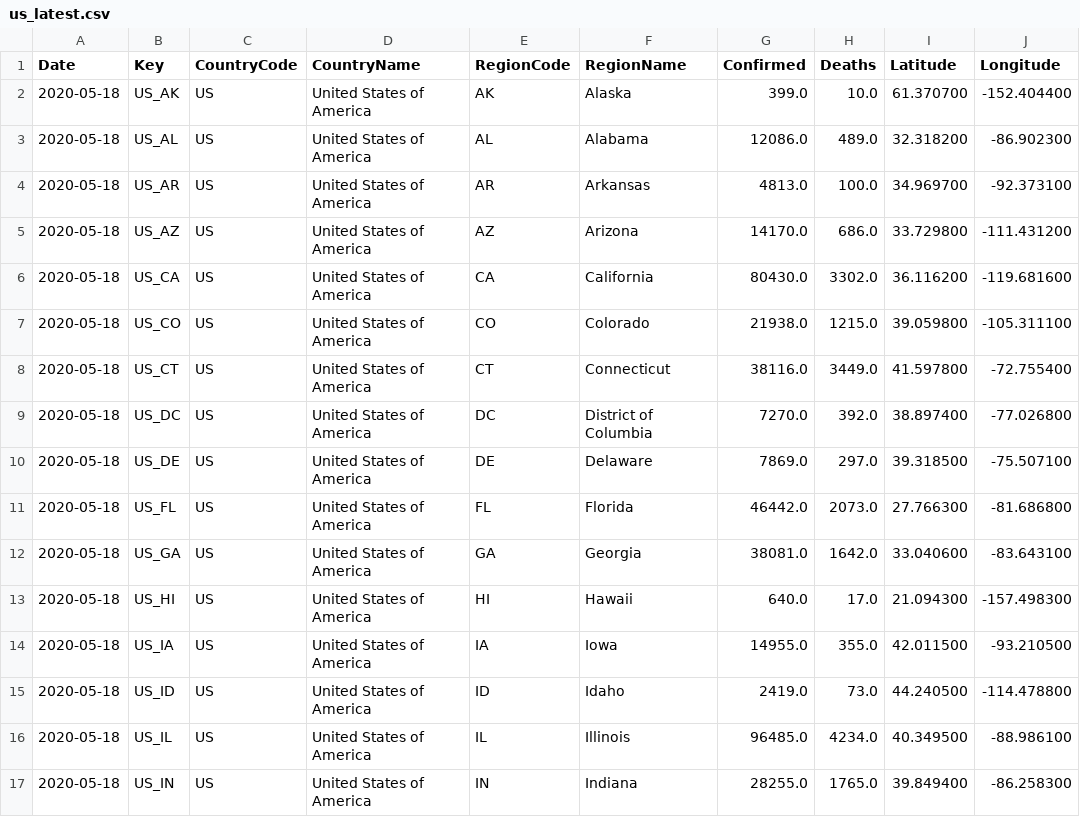
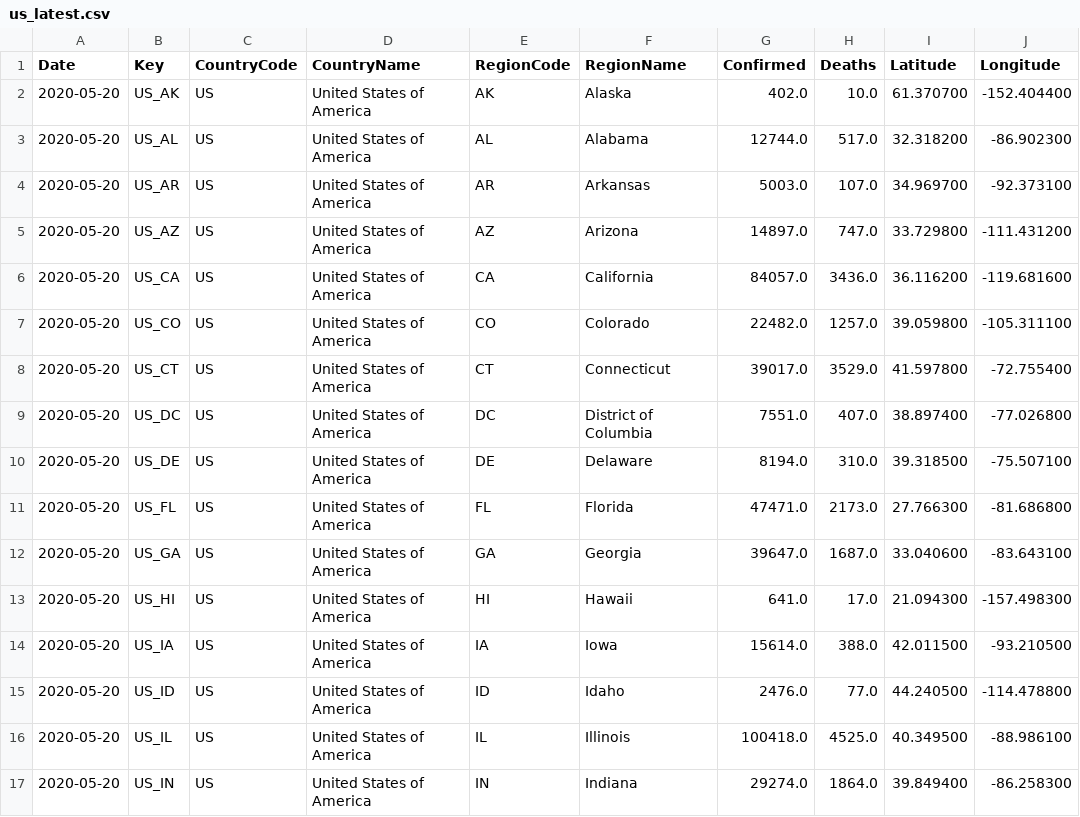
Before and after one commit to sfrias/data, a CSV file: us_latest.csv, drawn as a sheet; only a part is shown; the diff covers the shown part only; the diff names each change by its address in the sheet, - before the commit and + after, or states it on an @@ line.

```diff
--- a/us_latest.csv
+++ b/us_latest.csv
-A2:A17 (Date): 2020-05-18
+A2:A17 (Date): 2020-05-20
-G2 (Confirmed): 399.0
+G2 (Confirmed): 402.0
-G3 (Confirmed): 12086.0
+G3 (Confirmed): 12744.0
-H3 (Deaths): 489.0
+H3 (Deaths): 517.0
-G4 (Confirmed): 4813.0
+G4 (Confirmed): 5003.0
-H4 (Deaths): 100.0
+H4 (Deaths): 107.0
-G5 (Confirmed): 14170.0
+G5 (Confirmed): 14897.0
-H5 (Deaths): 686.0
+H5 (Deaths): 747.0
-G6 (Confirmed): 80430.0
+G6 (Confirmed): 84057.0
-H6 (Deaths): 3302.0
+H6 (Deaths): 3436.0
-G7 (Confirmed): 21938.0
+G7 (Confirmed): 22482.0
-H7 (Deaths): 1215.0
+H7 (Deaths): 1257.0
-G8 (Confirmed): 38116.0
+G8 (Confirmed): 39017.0
-H8 (Deaths): 3449.0
+H8 (Deaths): 3529.0
-G9 (Confirmed): 7270.0
+G9 (Confirmed): 7551.0
-H9 (Deaths): 392.0
+H9 (Deaths): 407.0
-G10 (Confirmed): 7869.0
+G10 (Confirmed): 8194.0
-H10 (Deaths): 297.0
+H10 (Deaths): 310.0
-G11 (Confirmed): 46442.0
+G11 (Confirmed): 47471.0
-H11 (Deaths): 2073.0
+H11 (Deaths): 2173.0
-G12 (Confirmed): 38081.0
+G12 (Confirmed): 39647.0
-H12 (Deaths): 1642.0
+H12 (Deaths): 1687.0
-G13 (Confirmed): 640.0
+G13 (Confirmed): 641.0
-G14 (Confirmed): 14955.0
+G14 (Confirmed): 15614.0
-H14 (Deaths): 355.0
+H14 (Deaths): 388.0
-G15 (Confirmed): 2419.0
+G15 (Confirmed): 2476.0
-H15 (Deaths): 73.0
+H15 (Deaths): 77.0
-G16 (Confirmed): 96485.0
+G16 (Confirmed): 100418.0
-H16 (Deaths): 4234.0
+H16 (Deaths): 4525.0
-G17 (Confirmed): 28255.0
+G17 (Confirmed): 29274.0
-H17 (Deaths): 1765.0
+H17 (Deaths): 1864.0
```
Also changed, not shown: 103 edited cells elsewhere in this file, data_forecast.csv, data_latest.csv, 23 other files.
